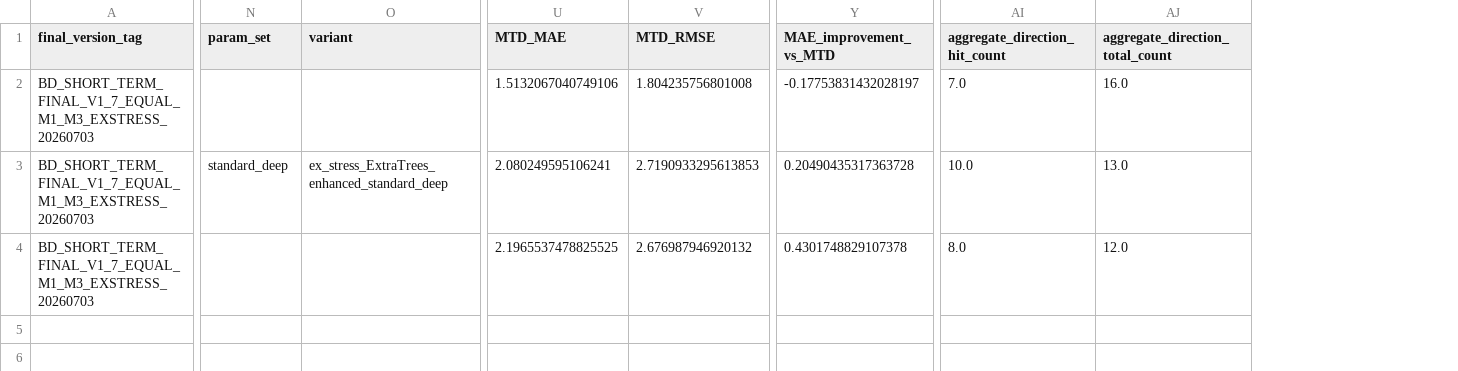
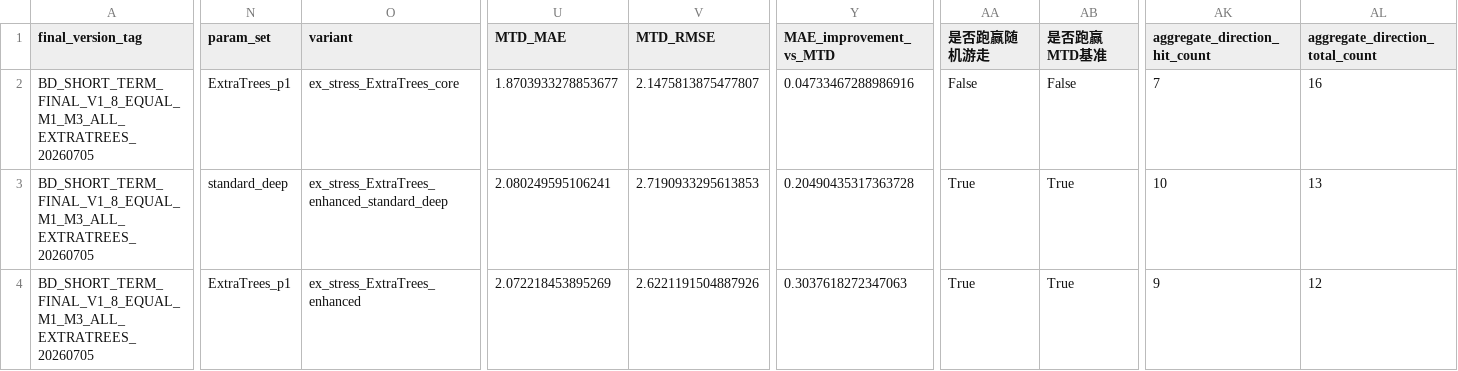
Before and after one commit to zyb0716-svg/bd-daily-report, a CSV file: final_forecast_lock.csv, drawn as a sheet; only a part is shown, gaps mark what is left out; addresses are those after the commit; the diff covers the shown part only; the diff names each change by its address in the sheet, - before the commit and + after, or states it on an @@ line.

Commit message:
Update BD report 2026-07-05 21:25

```diff
--- a/final_forecast_lock.csv
+++ b/final_forecast_lock.csv
+column AA (是否跑赢随机游走), rows 2-4: False | True | True
+column AB (是否跑赢MTD基准), rows 2-4: False | True | True
-A2:A4 (final_version_tag): BD_SHORT_TERM_FINAL_V1_7_EQUAL_M1_M3_EXSTRESS_20260703
+A2:A4 (final_version_tag): BD_SHORT_TERM_FINAL_V1_8_EQUAL_M1_M3_ALL_EXTRATREES_20260705
-N2 (param_set): (empty)
+N2 (param_set): ExtraTrees_p1
-O2 (variant): (empty)
+O2 (variant): ex_stress_ExtraTrees_core
-U2 (MTD_MAE): 1.5132067040749106
+U2 (MTD_MAE): 1.8703933278853677
-V2 (MTD_RMSE): 1.804235756801008
+V2 (MTD_RMSE): 2.1475813875477807
-Y2 (MAE_improvement_vs_MTD): -0.17753831432028197
+Y2 (MAE_improvement_vs_MTD): 0.04733467288986916
-AK2 (aggregate_direction_hit_count): 7.0
+AK2 (aggregate_direction_hit_count): 7
-AL2 (aggregate_direction_total_count): 16.0
+AL2 (aggregate_direction_total_count): 16
-AK3 (aggregate_direction_hit_count): 10.0
+AK3 (aggregate_direction_hit_count): 10
-AL3 (aggregate_direction_total_count): 13.0
+AL3 (aggregate_direction_total_count): 13
-N4 (param_set): (empty)
+N4 (param_set): ExtraTrees_p1
-O4 (variant): (empty)
+O4 (variant): ex_stress_ExtraTrees_enhanced
-U4 (MTD_MAE): 2.1965537478825525
+U4 (MTD_MAE): 2.072218453895269
-V4 (MTD_RMSE): 2.676987946920132
+V4 (MTD_RMSE): 2.6221191504887926
-Y4 (MAE_improvement_vs_MTD): 0.4301748829107378
+Y4 (MAE_improvement_vs_MTD): 0.3037618272347063
-AK4 (aggregate_direction_hit_count): 8.0
+AK4 (aggregate_direction_hit_count): 9
-AL4 (aggregate_direction_total_count): 12.0
+AL4 (aggregate_direction_total_count): 12
```
Also changed, not shown: 15 edited cells elsewhere in this file, short_term_final_backtest_summary.csv, short_term_final_forecast_summary.csv, 4 other files.
